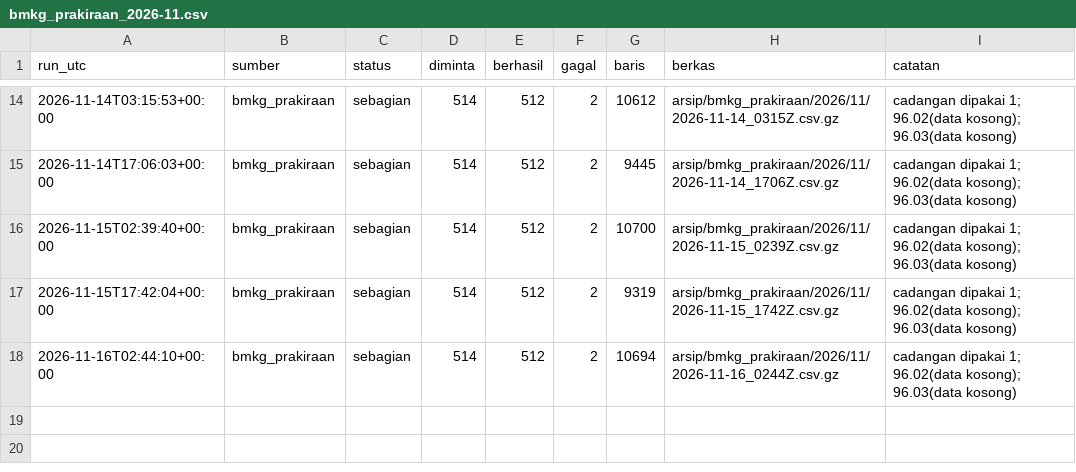
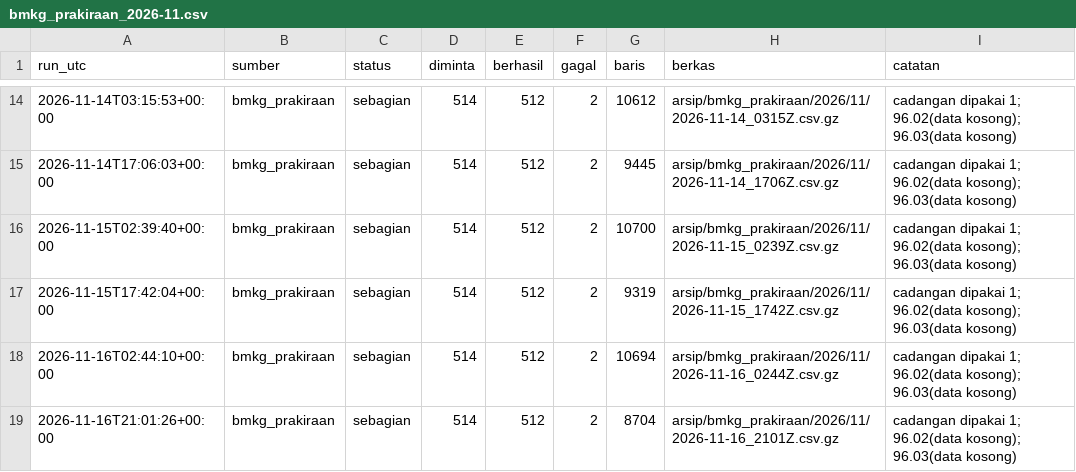
Before and after one commit to mrafiraamadhan/arsip-realtime-indonesia, a CSV file: log/bmkg_prakiraan_2026-11.csv, drawn as a sheet; only a part is shown, gaps mark what is left out.

```diff
--- a/log/bmkg_prakiraan_2026-11.csv
+++ b/log/bmkg_prakiraan_2026-11.csv
@@ -18 +18,2 @@ run_utc,sumber,status,diminta,berhasil,gagal,baris,berkas,catatan
 2026-11-16T02:44:10+00:00,bmkg_prakiraan,sebagian,514,512,2,10694,arsip/bmkg_prakiraan/2026/11/2026-11-16_0244Z.csv.gz,cadangan dipakai 1; 96.02(data kosong); 96.03(data kosong)
+2026-11-16T21:01:26+00:00,bmkg_prakiraan,sebagian,514,512,2,8704,arsip/bmkg_prakiraan/2026/11/2026-11-16_2101Z.csv.gz,cadangan dipakai 1; 96.02(data kosong); 96.03(data kosong)
```
Also changed, not shown: 1 other file.
